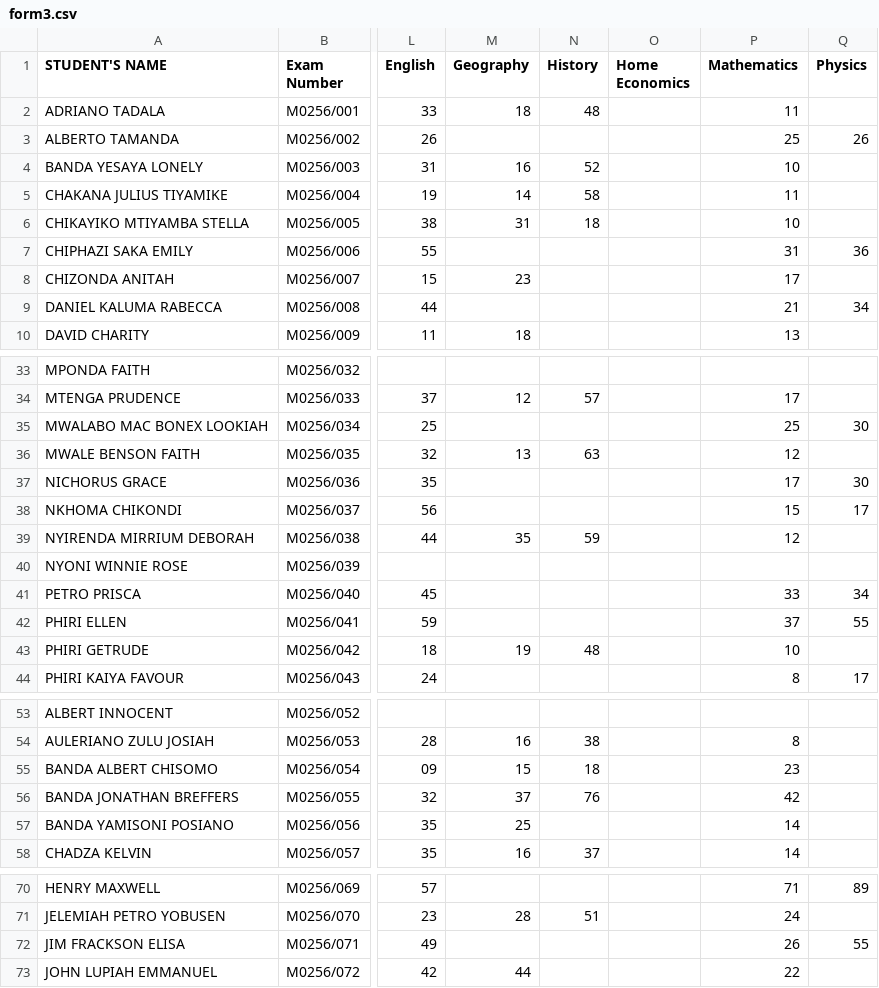
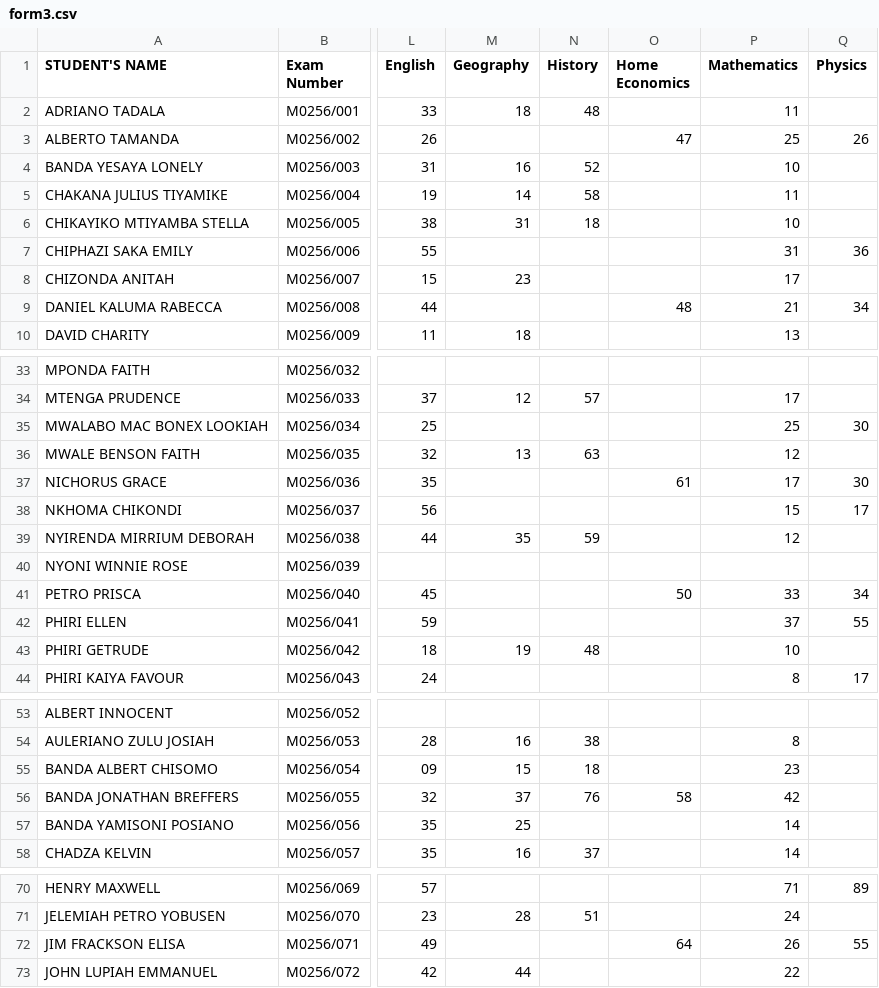
Before and after one commit to enitac/c, a CSV file: form3.csv, drawn as a sheet; only a part is shown, gaps mark what is left out; the diff names each change by its address in the sheet, - before the commit and + after, or states it on an @@ line.

Commit message:
Update: form3 - Home Economics (5/9/2026, 7:15:13 AM)

```diff
--- a/form3.csv
+++ b/form3.csv
-O3 (Home Economics): (empty)
+O3 (Home Economics): 47
-O9 (Home Economics): (empty)
+O9 (Home Economics): 48
-O37 (Home Economics): (empty)
+O37 (Home Economics): 61
-O41 (Home Economics): (empty)
+O41 (Home Economics): 50
-O56 (Home Economics): (empty)
+O56 (Home Economics): 58
-O72 (Home Economics): (empty)
+O72 (Home Economics): 64
```
